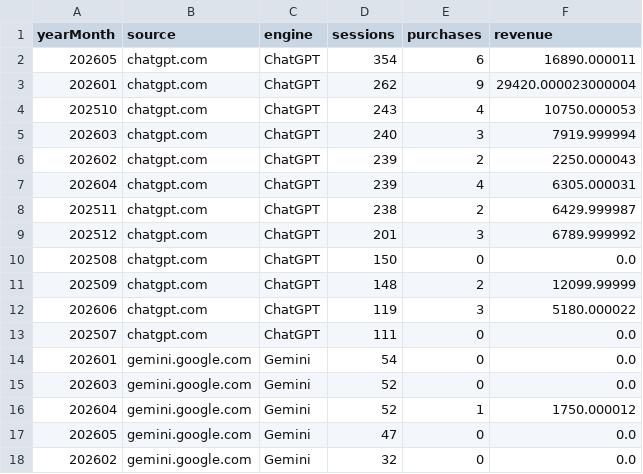
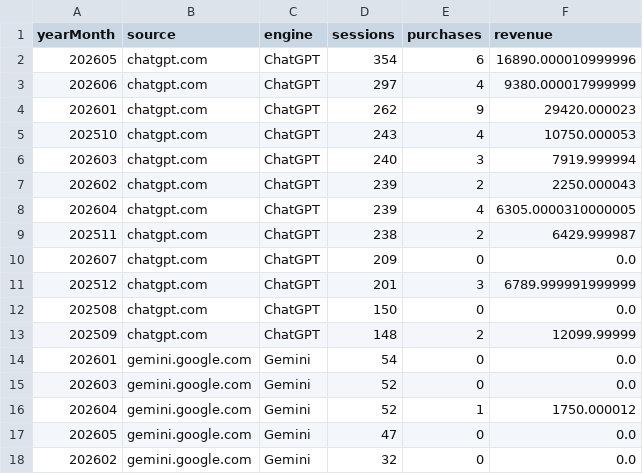
Before and after one commit to jjoson-ai/hairmnl-theme, a CSV file: dashboard/data/ai-referrals-monthly.csv, drawn as a sheet; only a part is shown; the diff covers the shown part only.

```diff
--- a/dashboard/data/ai-referrals-monthly.csv
+++ b/dashboard/data/ai-referrals-monthly.csv
@@ -1,4 +1,5 @@
 yearMonth,source,engine,sessions,purchases,revenue
-202605,chatgpt.com,ChatGPT,354,6,16890.000011
-202601,chatgpt.com,ChatGPT,262,9,29420.000023000004
+202605,chatgpt.com,ChatGPT,354,6,16890.000010999996
+202606,chatgpt.com,ChatGPT,297,4,9380.000017999999
+202601,chatgpt.com,ChatGPT,262,9,29420.000023
 202510,chatgpt.com,ChatGPT,243,4,10750.000053
@@ -6,9 +7,8 @@ yearMonth,source,engine,sessions,purchases,revenue
 202602,chatgpt.com,ChatGPT,239,2,2250.000043
-202604,chatgpt.com,ChatGPT,239,4,6305.000031
+202604,chatgpt.com,ChatGPT,239,4,6305.0000310000005
 202511,chatgpt.com,ChatGPT,238,2,6429.999987
-202512,chatgpt.com,ChatGPT,201,3,6789.999992
+202607,chatgpt.com,ChatGPT,209,0,0.0
+202512,chatgpt.com,ChatGPT,201,3,6789.999991999999
 202508,chatgpt.com,ChatGPT,150,0,0.0
 202509,chatgpt.com,ChatGPT,148,2,12099.99999
-202606,chatgpt.com,ChatGPT,119,3,5180.000022
-202507,chatgpt.com,ChatGPT,111,0,0.0
 202601,gemini.google.com,Gemini,54,0,0.0
```
Also changed, not shown: 6 added rows and 5 removed rows elsewhere in this file, 2 other files.
